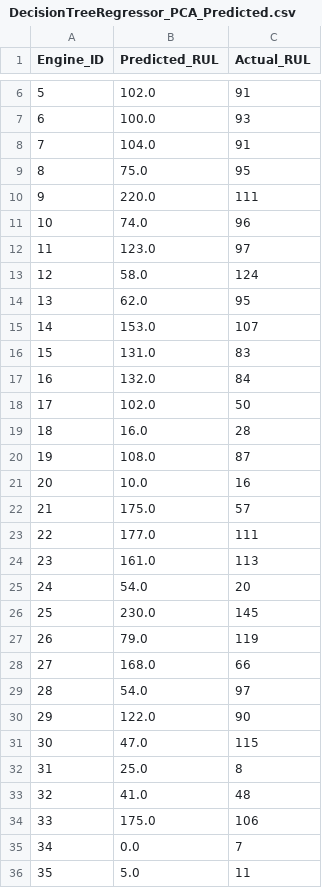
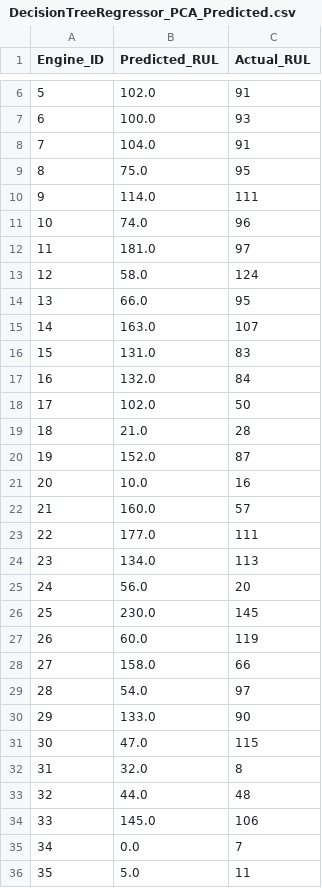
Before and after one commit to heena34/APM, a CSV file: server/Output/DecisionTreeRegressor_PCA_Predicted.csv, drawn as a sheet; only a part is shown, gaps mark what is left out; the diff covers the shown part only.

```diff
--- a/server/Output/DecisionTreeRegressor_PCA_Predicted.csv
+++ b/server/Output/DecisionTreeRegressor_PCA_Predicted.csv
@@ -9,8 +9,8 @@ Engine_ID,Predicted_RUL,Actual_RUL
 8,75.0,95
-9,220.0,111
+9,114.0,111
 10,74.0,96
-11,123.0,97
+11,181.0,97
 12,58.0,124
-13,62.0,95
-14,153.0,107
+13,66.0,95
+14,163.0,107
 15,131.0,83
@@ -18,18 +18,18 @@ Engine_ID,Predicted_RUL,Actual_RUL
 17,102.0,50
-18,16.0,28
-19,108.0,87
+18,21.0,28
+19,152.0,87
 20,10.0,16
-21,175.0,57
+21,160.0,57
 22,177.0,111
-23,161.0,113
-24,54.0,20
+23,134.0,113
+24,56.0,20
 25,230.0,145
-26,79.0,119
-27,168.0,66
+26,60.0,119
+27,158.0,66
 28,54.0,97
-29,122.0,90
+29,133.0,90
 30,47.0,115
-31,25.0,8
-32,41.0,48
-33,175.0,106
+31,32.0,8
+32,44.0,48
+33,145.0,106
 34,0.0,7
```
Also changed, not shown: 33 edited cells elsewhere in this file, 13 other files.
